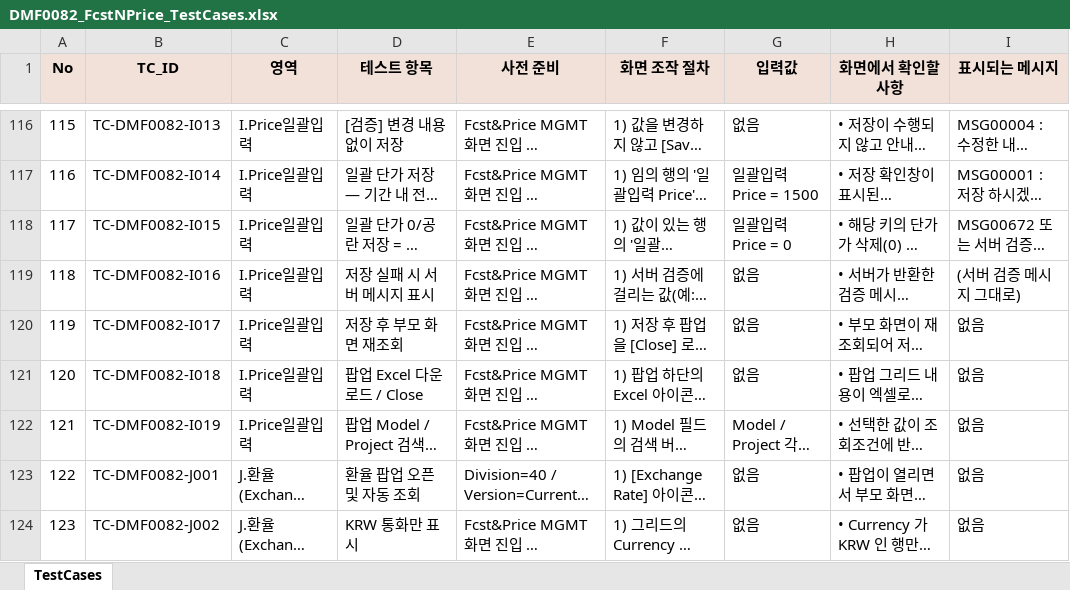
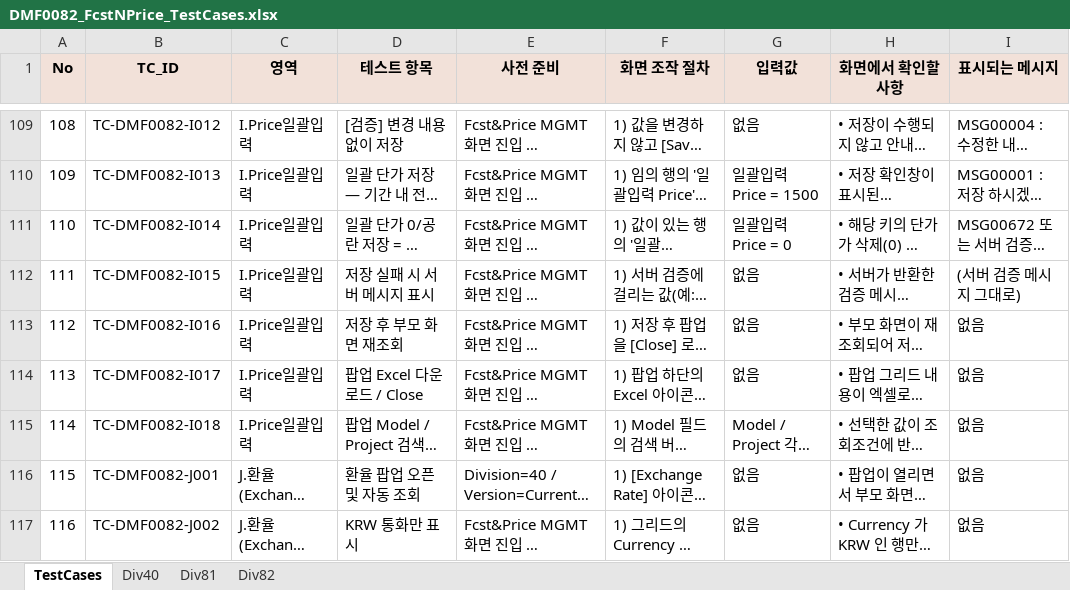
Before and after one commit to leekc297/NSCM_NEW, an Excel workbook: Doc/단위테스트/DMF0082_FcstNPrice_TestCases.xlsx, sheet TestCases, drawn as a sheet; only a part is shown, gaps mark what is left out; long unchanged cells end in …; values as stored, in another font and other column widths than the file's, no borders; addresses are those after the commit; the diff covers the shown part only; the diff names each change by its address in the sheet, - before the commit and + after, or states it on an @@ line.

```diff
--- a/Doc/단위테스트/DMF0082_FcstNPrice_TestCases.xlsx (sheet TestCases)
+++ b/Doc/단위테스트/DMF0082_FcstNPrice_TestCases.xlsx (sheet TestCases)
+sheet tab: Div40
+sheet tab: Div81
+sheet tab: Div82
@@ column A (No) renumbered between rows 91 and 126 @@
-B109 (TC_ID): TC-DMF0082-I013
+B109 (TC_ID): TC-DMF0082-I012
-B110 (TC_ID): TC-DMF0082-I014
+B110 (TC_ID): TC-DMF0082-I013
-B111 (TC_ID): TC-DMF0082-I015
+B111 (TC_ID): TC-DMF0082-I014
-B112 (TC_ID): TC-DMF0082-I016
+B112 (TC_ID): TC-DMF0082-I015
-B113 (TC_ID): TC-DMF0082-I017
+B113 (TC_ID): TC-DMF0082-I016
-B114 (TC_ID): TC-DMF0082-I018
+B114 (TC_ID): TC-DMF0082-I017
-B115 (TC_ID): TC-DMF0082-I019
+B115 (TC_ID): TC-DMF0082-I018
```
Also changed, not shown: 1 added row, 14 removed rows and 97 edited cells elsewhere in this sheet, Doc/단위테스트/DMF0003_MktFcst_TestCases.xlsx, 1 other file.
